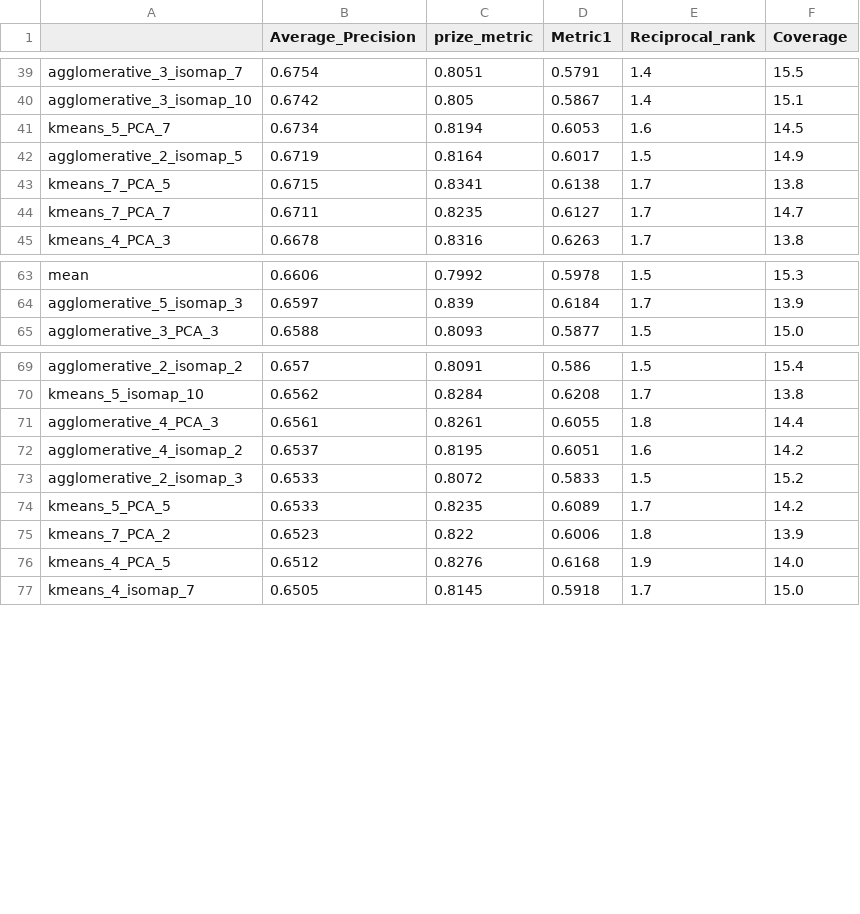
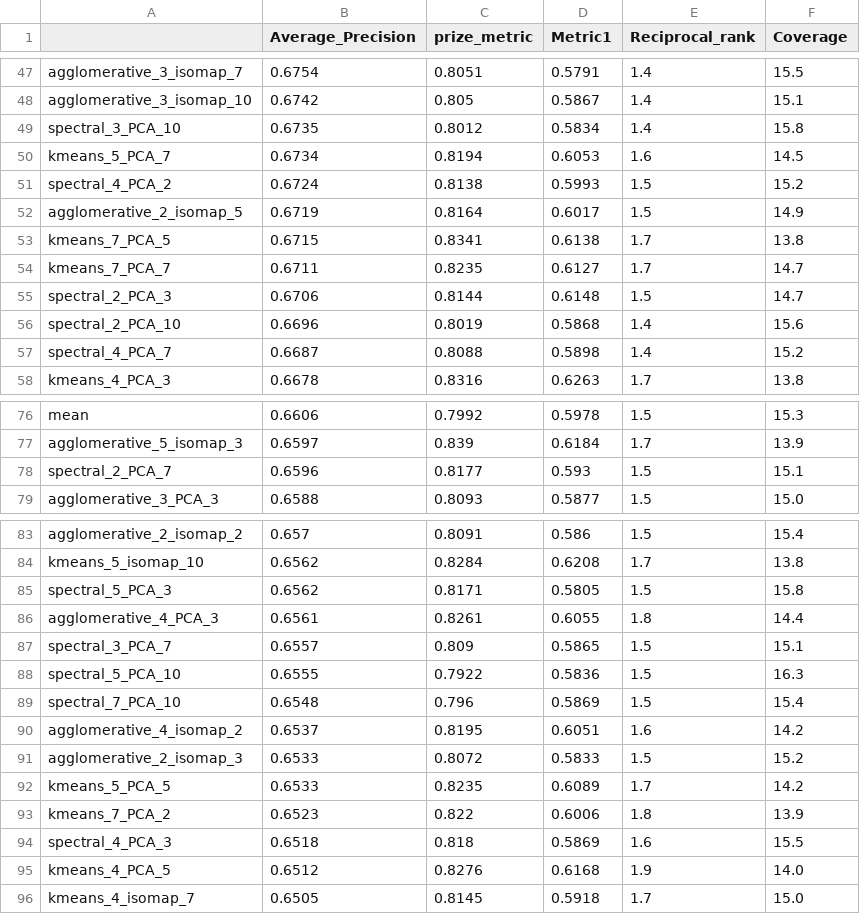
Before and after one commit to nikifori/Apella-plus-thesis, a CSV file: embeddings_py/results/in_sort_by_Average_Precision.csv, drawn as a sheet; only a part is shown, gaps mark what is left out; the diff covers the shown part only; the diff names each change by its address in the sheet, - before the commit and + after, or states it on an @@ line.

```diff
--- a/embeddings_py/results/in_sort_by_Average_Precision.csv
+++ b/embeddings_py/results/in_sort_by_Average_Precision.csv
+row 49: spectral_3_PCA_10 | 0.6735 | 0.8012 | 0.5834 | 1.4 | 15.8
+row 51: spectral_4_PCA_2 | 0.6724 | 0.8138 | 0.5993 | 1.5 | 15.2
+row 55: spectral_2_PCA_3 | 0.6706 | 0.8144 | 0.6148 | 1.5 | 14.7
+row 56: spectral_2_PCA_10 | 0.6696 | 0.8019 | 0.5868 | 1.4 | 15.6
+row 57: spectral_4_PCA_7 | 0.6687 | 0.8088 | 0.5898 | 1.4 | 15.2
+row 78: spectral_2_PCA_7 | 0.6596 | 0.8177 | 0.593 | 1.5 | 15.1
+row 85: spectral_5_PCA_3 | 0.6562 | 0.8171 | 0.5805 | 1.5 | 15.8
+row 87: spectral_3_PCA_7 | 0.6557 | 0.809 | 0.5865 | 1.5 | 15.1
+row 88: spectral_5_PCA_10 | 0.6555 | 0.7922 | 0.5836 | 1.5 | 16.3
+row 89: spectral_7_PCA_10 | 0.6548 | 0.796 | 0.5869 | 1.5 | 15.4
+row 94: spectral_4_PCA_3 | 0.6518 | 0.818 | 0.5869 | 1.6 | 15.5
```
Also changed, not shown: 14 added rows and 3 moved rows elsewhere in this file, embeddings_py/results/out_sort_by_Average_Precision.csv, embeddings_py/results/out_sort_by_Coverage.csv, 7 other files.
